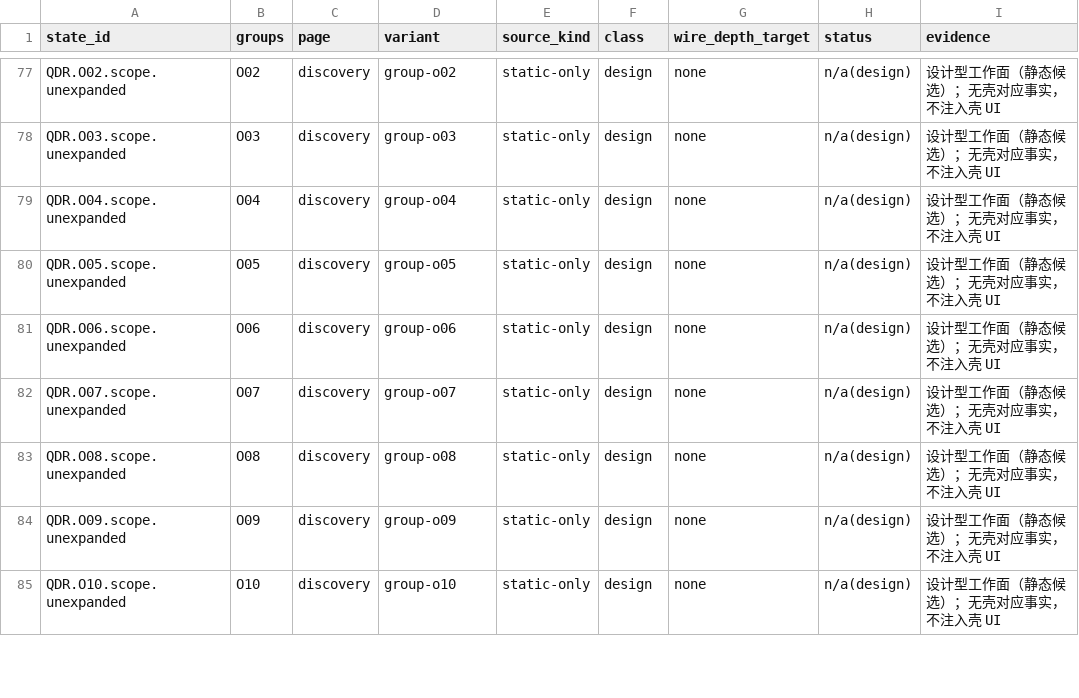
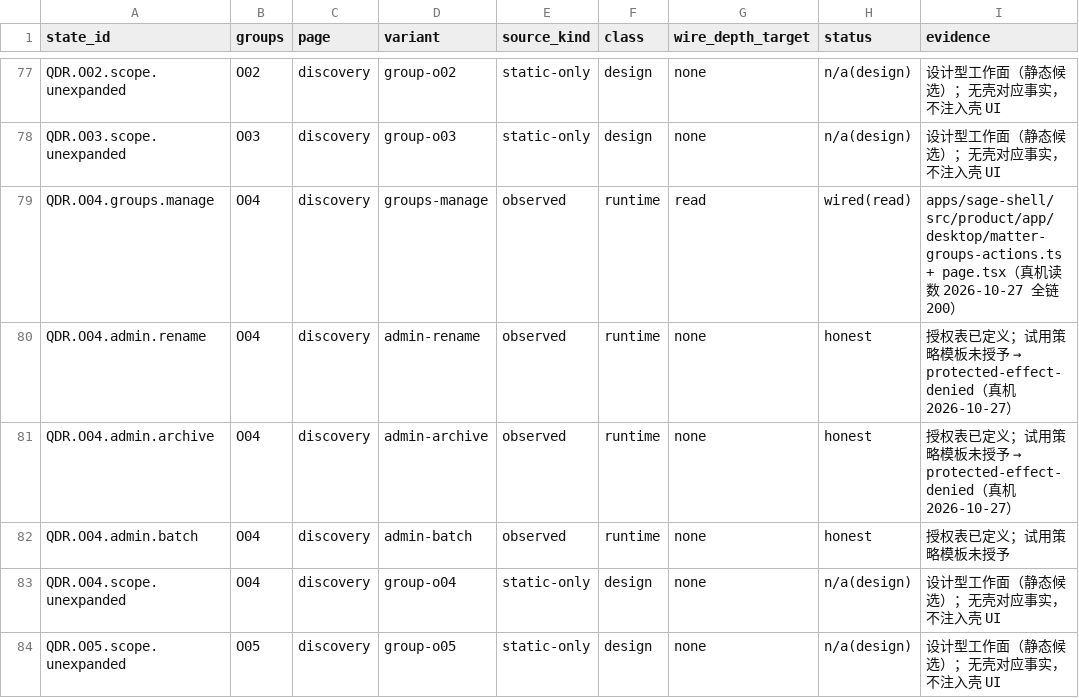
Before and after one commit to zjgulai/sanbao_ui, a CSV file: evidence/wiring/ledger.csv, drawn as a sheet; only a part is shown, gaps mark what is left out; the shorter side is filled out with more unchanged rows; the diff names each change by its address in the sheet, - before the commit and + after, or states it on an @@ line.

Commit message:
feat(catalog): O04 四个事项操作叶——分组可用，三条归档族待授权 (#6)
O04 在 catalog 里一直是单个组占位，组内零叶。源工作台覆盖任务操作、批量、
分组、归档与重命名。Sage 侧这些命令早已实现，卡点在试用策略授权。

一个可用叶（wired(read)）：
- groups.manage —— 创建 / 改名 / 删除 / 成员变更，四条命令真机全链 200

三个显式阻塞叶（honest）：
- admin.rename / admin.archive / admin.batch —— 授权表已定义，
  试用策略模板未授予，真机确认 refused / protected-effect-denied

为什么分开建：分组四条 2026-10-27 已由 owner 决定授权并通过真机验证；
归档族仍需单独决定。合成一个叶会把「能用」和「不能用」混在一起。

admin.archive 必须带 ground（completed|stopped），不带会被路由判
invalid-matter-admin-request——真机已确认这条前置。

observed 证据取自同一工作台；ledger 一行 read、三行 honest。

```diff
--- a/evidence/wiring/ledger.csv
+++ b/evidence/wiring/ledger.csv
+row 79: QDR.O04.groups.manage | O04 | discovery | groups-manage | observed | runtime | read | wired(read) | apps/sage-shell/src/product/app/desktop/matter-groups-actions.ts + page.tsx（真机读数 2026-10-27 全链 200）
+row 80: QDR.O04.admin.rename | O04 | discovery | admin-rename | observed | runtime | none | honest | 授权表已定义；试用策略模板未授予 → protected-effect-denied（真机 2026-10-27）
+row 81: QDR.O04.admin.archive | O04 | discovery | admin-archive | observed | runtime | none | honest | 授权表已定义；试用策略模板未授予 → protected-effect-denied（真机 2026-10-27）
+row 82: QDR.O04.admin.batch | O04 | discovery | admin-batch | observed | runtime | none | honest | 授权表已定义；试用策略模板未授予
```
Also changed, not shown: 1 other file.
